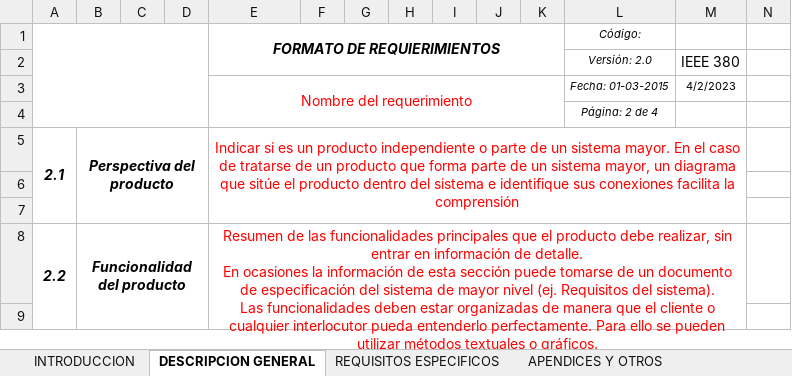
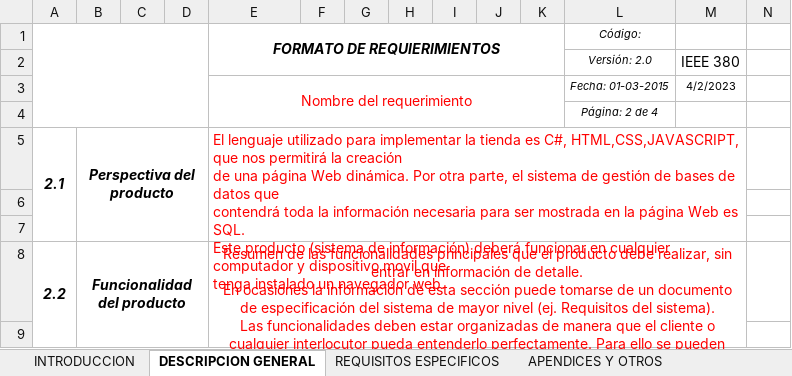
Before and after one commit to Jose-J-Bohorquez-D/proyecto_base, an Excel workbook: Entregables/Copia de Formato_Especificacion_de_Requerimientos.xlsx, sheet DESCRIPCION GENERAL, drawn as a sheet; only a part is shown; values as stored, in another font and other column widths than the file's, no borders; ↵ is a line break in a cell; the diff names each change by its address in the sheet, - before the commit and + after, or states it on an @@ line.

Commit message:
avanzamos con formato requerimientos en la hoja de descripcion general

```diff
--- a/Entregables/Copia de Formato_Especificacion_de_Requerimientos.xlsx (sheet DESCRIPCION GENERAL)
+++ b/Entregables/Copia de Formato_Especificacion_de_Requerimientos.xlsx (sheet DESCRIPCION GENERAL)
-E5 (FORMATO DE REQUIERIMIENTOS): Indicar si es un producto independiente o parte de un sistema mayor. En el caso de tratarse de un producto que forma parte de un sistema mayor, un diagrama que sitúe el producto dentro del sistema e identifique sus conexiones facilita la comprensión
+E5 (FORMATO DE REQUIERIMIENTOS): El lenguaje utilizado para implementar la tienda es C#, HTML,CSS,JAVASCRIPT, que nos permitirá la creación ↵ de una página Web dinámica. Por otra parte, el sistema de gestión de bases de datos que ↵ contendrá toda la información necesaria para ser mostrada en la página Web es SQL. ↵ Este producto (sistema de información) deberá funcionar en cualquier computador y dispositivo movil que ↵ tenga instalado un navegador web.
-E5 alignment: center
+E5 alignment: left
```
